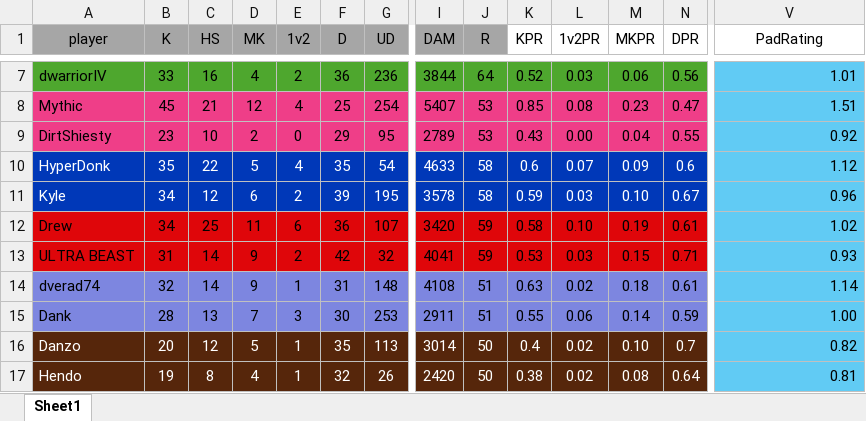
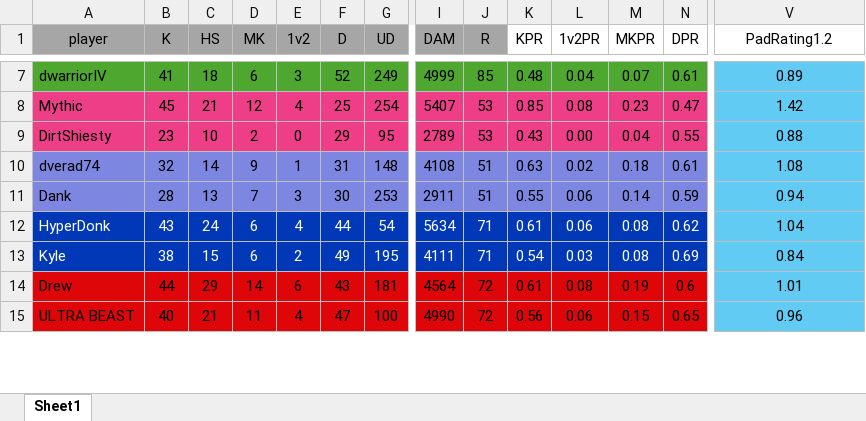
Before and after one commit to PatrickBrady7/broys2v2bot, an Excel workbook: 2026WinterLeagueXL.xlsx, sheet Sheet1, drawn as a sheet; only a part is shown, gaps mark what is left out; values as stored, in another font and other column widths than the file's, no borders; removed rows and columns are numbered as before the commit, all else as after; rows hold the shown columns only; the diff covers the shown part only; the diff names each change by its address in the sheet, - before the commit and + after, or states it on an @@ line.

Commit message:
Add files via upload
Upated games played by 3/6.
Also updated formula for PadRating to 1.2
- Slight adjustment in how kpr impacts rating. This was done as I felt some had inflated stats relative to their kpr.

```diff
--- a/2026WinterLeagueXL.xlsx (sheet Sheet1)
+++ b/2026WinterLeagueXL.xlsx (sheet Sheet1)
-V1: PadRating
+V1: PadRating1.2
-B7 (K): 33
+B7 (K): 41
-C7 (HS): 16
+C7 (HS): 18
-D7 (MK): 4
+D7 (MK): 6
-E7 (1v2): 2
+E7 (1v2): 3
-F7 (D): 36
+F7 (D): 52
-G7 (UD): 236
+G7 (UD): 249
-I7 (DAM): 3844
+I7 (DAM): 4999
-J7 (R): 64
+J7 (R): 85
-K7 (KPR): 0.52
+K7 (KPR): 0.48
-L7 (1v2PR): 0.03
+L7 (1v2PR): 0.04
-M7 (MKPR): 0.06
+M7 (MKPR): 0.07
-N7 (DPR): 0.56
+N7 (DPR): 0.61
-V7:V9 alignment: right
+V7:V9 alignment: center
-V7 (PadRating1.2): 1.01
+V7 (PadRating1.2): 0.89
-V8 (PadRating1.2): 1.51
+V8 (PadRating1.2): 1.42
-V9 (PadRating1.2): 0.92
+V9 (PadRating1.2): 0.88
-row 10: HyperDonk | 35 | 22 | 5 | 4 | 35 | 54 | 4633 | 58 | 0.6 | 0.07 | 0.09 | 0.6 | 1.12
-row 11: Kyle | 34 | 12 | 6 | 2 | 39 | 195 | 3578 | 58 | 0.59 | 0.03 | 0.10 | 0.67 | 0.96
-row 12: Drew | 34 | 25 | 11 | 6 | 36 | 107 | 3420 | 59 | 0.58 | 0.10 | 0.19 | 0.61 | 1.02
-row 13: ULTRA BEAST | 31 | 14 | 9 | 2 | 42 | 32 | 4041 | 59 | 0.53 | 0.03 | 0.15 | 0.71 | 0.93
-V10 (PadRating1.2): 1.14
+V10 (PadRating1.2): 1.08
-V10:V11 alignment: right
+V10:V11 alignment: center
-V11 (PadRating1.2): 1.00
+V11 (PadRating1.2): 0.94
-row 16: Danzo | 20 | 12 | 5 | 1 | 35 | 113 | 3014 | 50 | 0.4 | 0.02 | 0.10 | 0.7 | 0.82
-row 17: Hendo | 19 | 8 | 4 | 1 | 32 | 26 | 2420 | 50 | 0.38 | 0.02 | 0.08 | 0.64 | 0.81
+row 12: HyperDonk | 43 | 24 | 6 | 4 | 44 | 54 | 5634 | 71 | 0.61 | 0.06 | 0.08 | 0.62 | 1.04
+row 13: Kyle | 38 | 15 | 6 | 2 | 49 | 195 | 4111 | 71 | 0.54 | 0.03 | 0.08 | 0.69 | 0.84
+row 14: Drew | 44 | 29 | 14 | 6 | 43 | 181 | 4564 | 72 | 0.61 | 0.08 | 0.19 | 0.6 | 1.01
+row 15: ULTRA BEAST | 40 | 21 | 11 | 4 | 47 | 100 | 4990 | 72 | 0.56 | 0.06 | 0.15 | 0.65 | 0.96
```
Also changed, not shown: 3 added rows, 79 edited cells and cell formats elsewhere in this sheet, formulas that keep their value, PlayoffCalc.xlsx, 1 other file.
